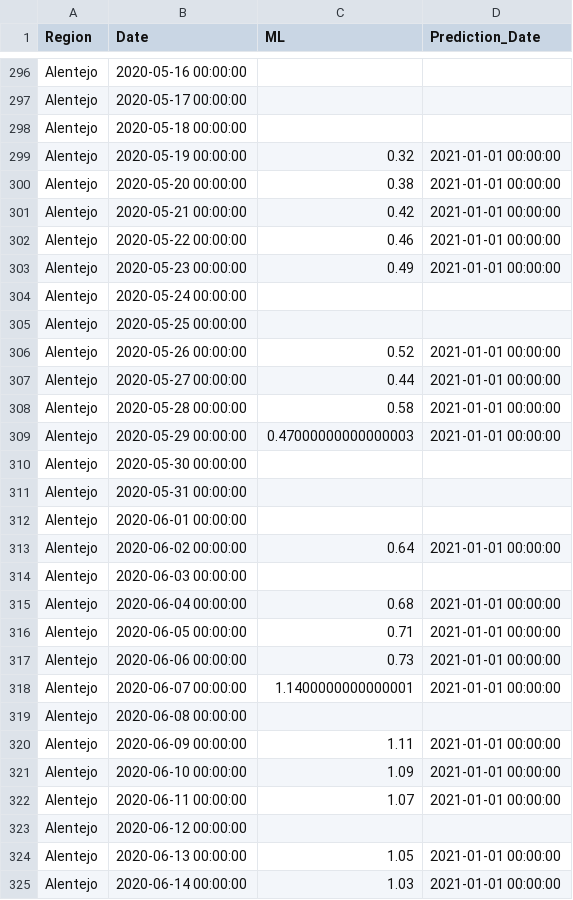
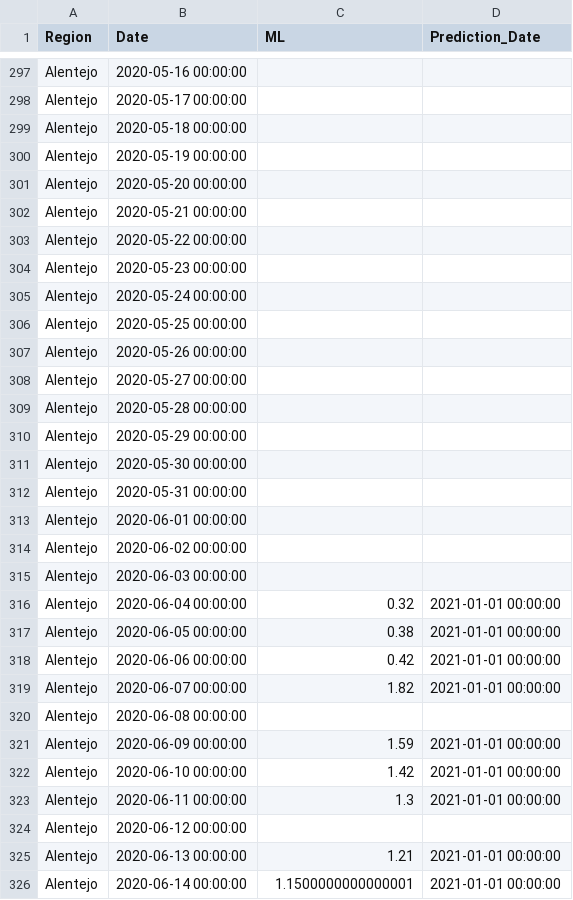
Before and after one commit to builduplabs/covid-countdown, a CSV file: src/data/prediction.csv, drawn as a sheet; only a part is shown, gaps mark what is left out; the diff covers the shown part only.

```diff
--- a/src/data/prediction.csv
+++ b/src/data/prediction.csv
@@ -298,13 +299,13 @@ Alentejo,2020-05-17 00:00:00,,
 Alentejo,2020-05-18 00:00:00,,
-Alentejo,2020-05-19 00:00:00,0.32,2021-01-01 00:00:00
-Alentejo,2020-05-20 00:00:00,0.38,2021-01-01 00:00:00
-Alentejo,2020-05-21 00:00:00,0.42,2021-01-01 00:00:00
-Alentejo,2020-05-22 00:00:00,0.46,2021-01-01 00:00:00
-Alentejo,2020-05-23 00:00:00,0.49,2021-01-01 00:00:00
+Alentejo,2020-05-19 00:00:00,,
+Alentejo,2020-05-20 00:00:00,,
+Alentejo,2020-05-21 00:00:00,,
+Alentejo,2020-05-22 00:00:00,,
+Alentejo,2020-05-23 00:00:00,,
 Alentejo,2020-05-24 00:00:00,,
 Alentejo,2020-05-25 00:00:00,,
-Alentejo,2020-05-26 00:00:00,0.52,2021-01-01 00:00:00
-Alentejo,2020-05-27 00:00:00,0.44,2021-01-01 00:00:00
-Alentejo,2020-05-28 00:00:00,0.58,2021-01-01 00:00:00
-Alentejo,2020-05-29 00:00:00,0.47000000000000003,2021-01-01 00:00:00
+Alentejo,2020-05-26 00:00:00,,
+Alentejo,2020-05-27 00:00:00,,
+Alentejo,2020-05-28 00:00:00,,
+Alentejo,2020-05-29 00:00:00,,
 Alentejo,2020-05-30 00:00:00,,
@@ -312,14 +313,14 @@ Alentejo,2020-05-31 00:00:00,,
 Alentejo,2020-06-01 00:00:00,,
-Alentejo,2020-06-02 00:00:00,0.64,2021-01-01 00:00:00
+Alentejo,2020-06-02 00:00:00,,
 Alentejo,2020-06-03 00:00:00,,
-Alentejo,2020-06-04 00:00:00,0.68,2021-01-01 00:00:00
-Alentejo,2020-06-05 00:00:00,0.71,2021-01-01 00:00:00
-Alentejo,2020-06-06 00:00:00,0.73,2021-01-01 00:00:00
-Alentejo,2020-06-07 00:00:00,1.1400000000000001,2021-01-01 00:00:00
+Alentejo,2020-06-04 00:00:00,0.32,2021-01-01 00:00:00
+Alentejo,2020-06-05 00:00:00,0.38,2021-01-01 00:00:00
+Alentejo,2020-06-06 00:00:00,0.42,2021-01-01 00:00:00
+Alentejo,2020-06-07 00:00:00,1.82,2021-01-01 00:00:00
 Alentejo,2020-06-08 00:00:00,,
-Alentejo,2020-06-09 00:00:00,1.11,2021-01-01 00:00:00
-Alentejo,2020-06-10 00:00:00,1.09,2021-01-01 00:00:00
-Alentejo,2020-06-11 00:00:00,1.07,2021-01-01 00:00:00
+Alentejo,2020-06-09 00:00:00,1.59,2021-01-01 00:00:00
+Alentejo,2020-06-10 00:00:00,1.42,2021-01-01 00:00:00
+Alentejo,2020-06-11 00:00:00,1.3,2021-01-01 00:00:00
 Alentejo,2020-06-12 00:00:00,,
-Alentejo,2020-06-13 00:00:00,1.05,2021-01-01 00:00:00
-Alentejo,2020-06-14 00:00:00,1.03,2021-01-01 00:00:00
+Alentejo,2020-06-13 00:00:00,1.21,2021-01-01 00:00:00
+Alentejo,2020-06-14 00:00:00,1.1500000000000001,2021-01-01 00:00:00
```
Also changed, not shown: 8 added rows and 74 edited cells elsewhere in this file, src/data/cases.csv.
